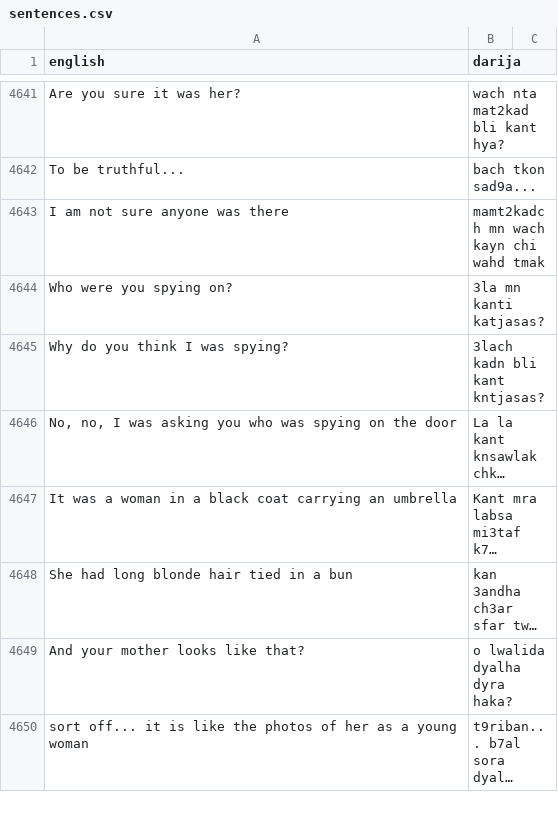
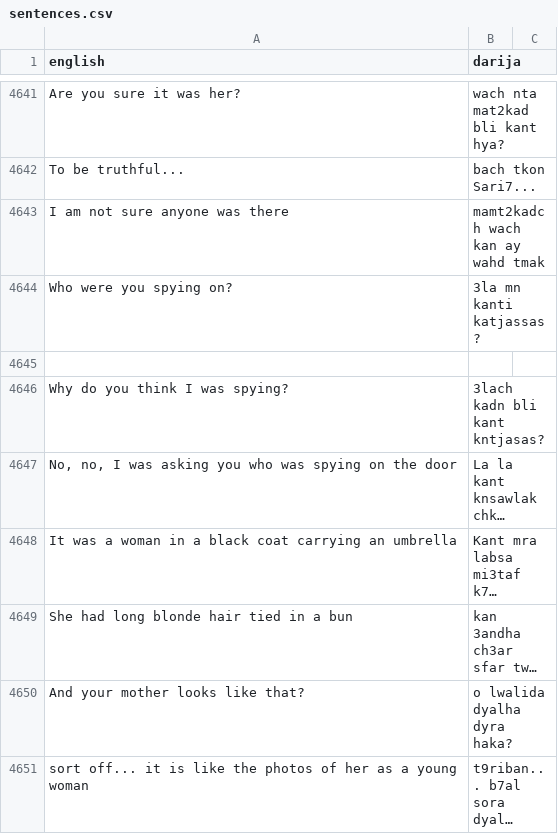
Before and after one commit to darija-open-dataset/dataset, a CSV file: sentences.csv, drawn as a sheet; only a part is shown, gaps mark what is left out; long unchanged cells end in …; the diff covers the shown part only; the diff names each change by its address in the sheet, - before the commit and + after, or states it on an @@ line.

```diff
--- a/sentences.csv
+++ b/sentences.csv
-B4642 (darija): bach tkon sad9a...
+B4642 (darija): bach tkon Sari7...
-B4643 (darija): mamt2kadch mn wach kayn chi wahd tmak
+B4643 (darija): mamt2kadch wach kan ay wahd tmak
-B4644 (darija): 3la mn kanti katjasas?
+B4644 (darija): 3la mn kanti katjassas?
+row 4645: (empty)
```
Also changed, not shown: 1 added row, 1 removed row and 20 edited cells elsewhere in this file.
